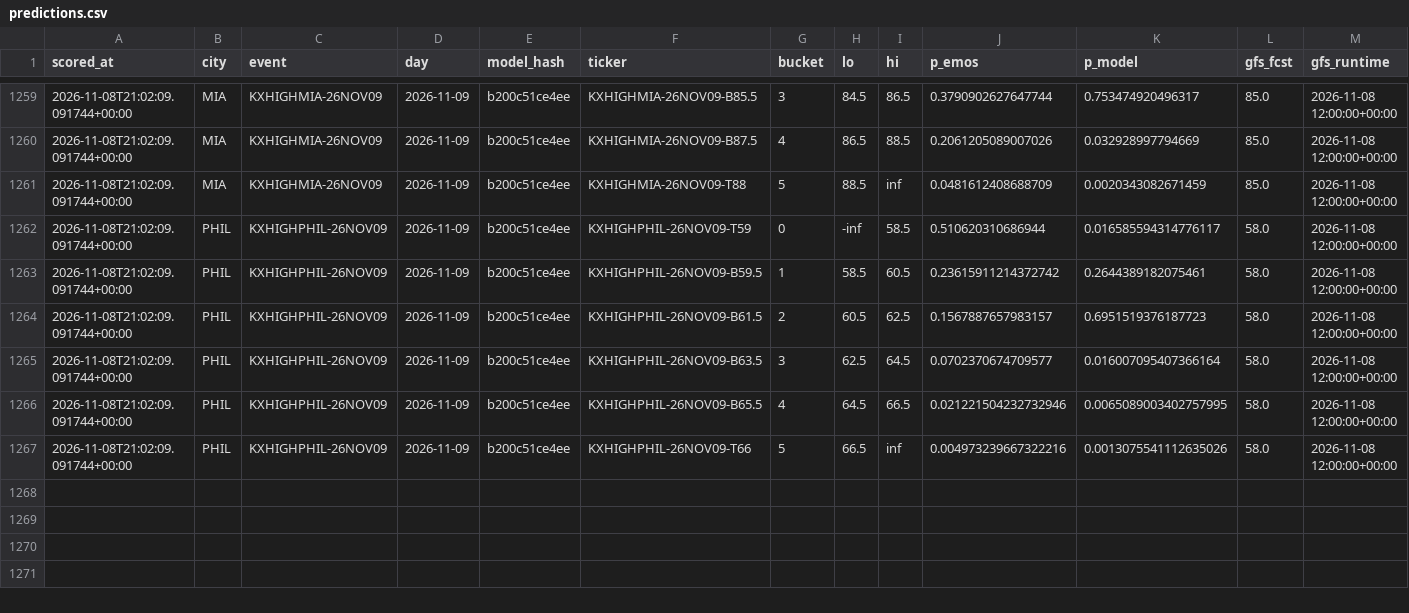
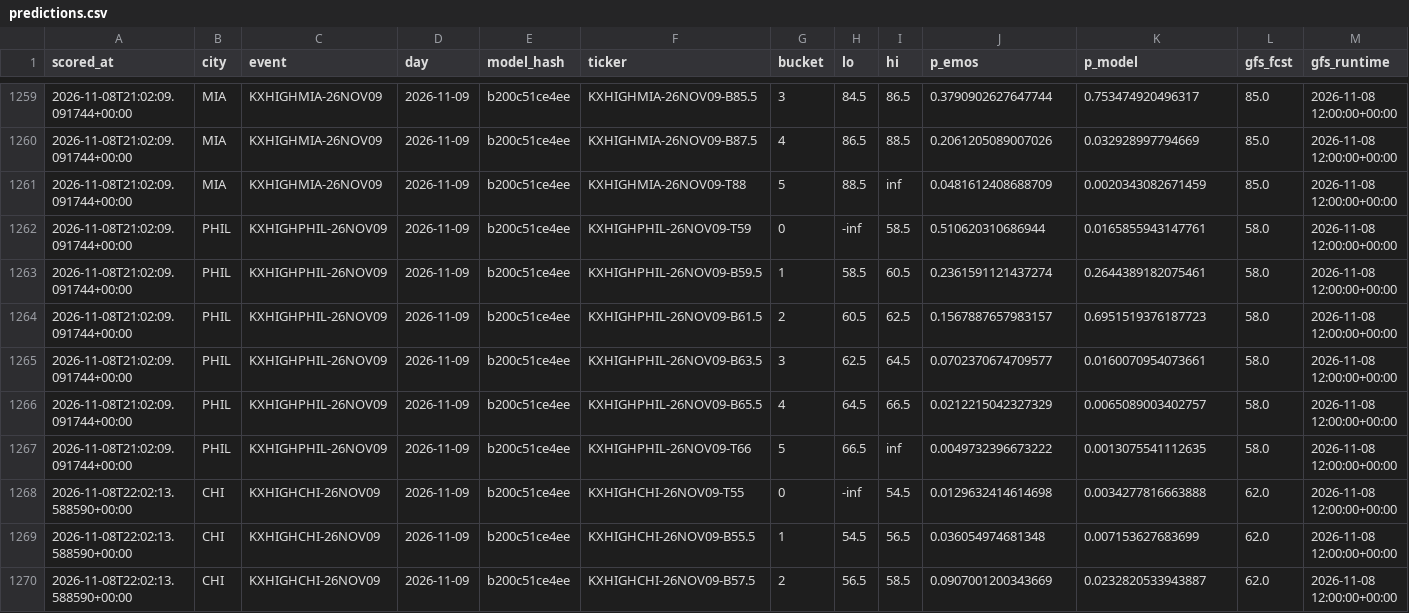
Before and after one commit to physicalreasoning/isotherm, a CSV file: predictions.csv, drawn as a sheet; only a part is shown, gaps mark what is left out; the diff covers the shown part only.

```diff
--- a/predictions.csv
+++ b/predictions.csv
@@ -1261,7 +1261,10 @@ scored_at,city,event,day,model_hash,ticker,bucket,lo,hi,p_emos,p_model,gfs_fcst,
 2026-11-08T21:02:09.091744+00:00,MIA,KXHIGHMIA-26NOV09,2026-11-09,b200c51ce4ee,KXHIGHMIA-26NOV09-T88,5,88.5,inf,0.0481612408688709,0.0020343082671459,85.0,2026-11-08 12:00:00+00:00
-2026-11-08T21:02:09.091744+00:00,PHIL,KXHIGHPHIL-26NOV09,2026-11-09,b200c51ce4ee,KXHIGHPHIL-26NOV09-T59,0,-inf,58.5,0.510620310686944,0.016585594314776117,58.0,2026-11-08 12:00:00+00:00
-2026-11-08T21:02:09.091744+00:00,PHIL,KXHIGHPHIL-26NOV09,2026-11-09,b200c51ce4ee,KXHIGHPHIL-26NOV09-B59.5,1,58.5,60.5,0.23615911214372742,0.2644389182075461,58.0,2026-11-08 12:00:00+00:00
+2026-11-08T21:02:09.091744+00:00,PHIL,KXHIGHPHIL-26NOV09,2026-11-09,b200c51ce4ee,KXHIGHPHIL-26NOV09-T59,0,-inf,58.5,0.510620310686944,0.0165855943147761,58.0,2026-11-08 12:00:00+00:00
+2026-11-08T21:02:09.091744+00:00,PHIL,KXHIGHPHIL-26NOV09,2026-11-09,b200c51ce4ee,KXHIGHPHIL-26NOV09-B59.5,1,58.5,60.5,0.2361591121437274,0.2644389182075461,58.0,2026-11-08 12:00:00+00:00
 2026-11-08T21:02:09.091744+00:00,PHIL,KXHIGHPHIL-26NOV09,2026-11-09,b200c51ce4ee,KXHIGHPHIL-26NOV09-B61.5,2,60.5,62.5,0.1567887657983157,0.6951519376187723,58.0,2026-11-08 12:00:00+00:00
-2026-11-08T21:02:09.091744+00:00,PHIL,KXHIGHPHIL-26NOV09,2026-11-09,b200c51ce4ee,KXHIGHPHIL-26NOV09-B63.5,3,62.5,64.5,0.0702370674709577,0.016007095407366164,58.0,2026-11-08 12:00:00+00:00
-2026-11-08T21:02:09.091744+00:00,PHIL,KXHIGHPHIL-26NOV09,2026-11-09,b200c51ce4ee,KXHIGHPHIL-26NOV09-B65.5,4,64.5,66.5,0.021221504232732946,0.0065089003402757995,58.0,2026-11-08 12:00:00+00:00
-2026-11-08T21:02:09.091744+00:00,PHIL,KXHIGHPHIL-26NOV09,2026-11-09,b200c51ce4ee,KXHIGHPHIL-26NOV09-T66,5,66.5,inf,0.004973239667322216,0.0013075541112635026,58.0,2026-11-08 12:00:00+00:00
+2026-11-08T21:02:09.091744+00:00,PHIL,KXHIGHPHIL-26NOV09,2026-11-09,b200c51ce4ee,KXHIGHPHIL-26NOV09-B63.5,3,62.5,64.5,0.0702370674709577,0.0160070954073661,58.0,2026-11-08 12:00:00+00:00
+2026-11-08T21:02:09.091744+00:00,PHIL,KXHIGHPHIL-26NOV09,2026-11-09,b200c51ce4ee,KXHIGHPHIL-26NOV09-B65.5,4,64.5,66.5,0.0212215042327329,0.0065089003402757,58.0,2026-11-08 12:00:00+00:00
+2026-11-08T21:02:09.091744+00:00,PHIL,KXHIGHPHIL-26NOV09,2026-11-09,b200c51ce4ee,KXHIGHPHIL-26NOV09-T66,5,66.5,inf,0.0049732396673222,0.0013075541112635,58.0,2026-11-08 12:00:00+00:00
+2026-11-08T22:02:13.588590+00:00,CHI,KXHIGHCHI-26NOV09,2026-11-09,b200c51ce4ee,KXHIGHCHI-26NOV09-T55,0,-inf,54.5,0.0129632414614698,0.0034277816663888,62.0,2026-11-08 12:00:00+00:00
+2026-11-08T22:02:13.588590+00:00,CHI,KXHIGHCHI-26NOV09,2026-11-09,b200c51ce4ee,KXHIGHCHI-26NOV09-B55.5,1,54.5,56.5,0.036054974681348,0.007153627683699,62.0,2026-11-08 12:00:00+00:00
+2026-11-08T22:02:13.588590+00:00,CHI,KXHIGHCHI-26NOV09,2026-11-09,b200c51ce4ee,KXHIGHCHI-26NOV09-B57.5,2,56.5,58.5,0.0907001200343669,0.0232820533943887,62.0,2026-11-08 12:00:00+00:00
```
Also changed, not shown: 9 added rows elsewhere in this file, runs.csv, trades.csv, 1 other file.
